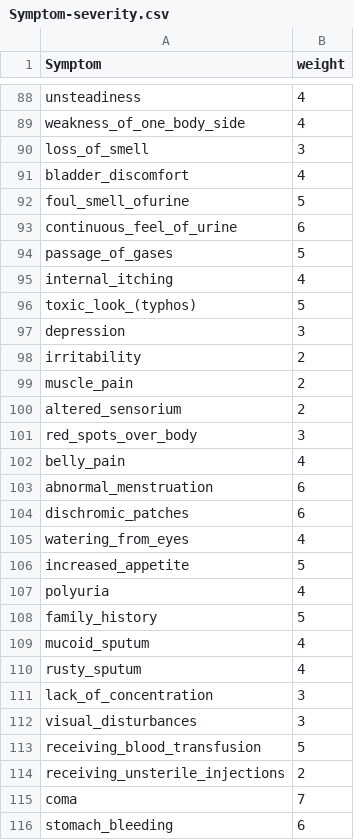
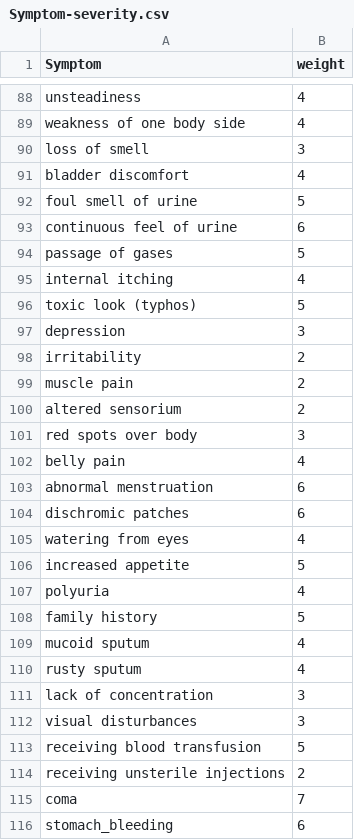
Before and after one commit to Sri-Krishnan007/Marunthagam, a CSV file: datasets/Symptom-severity.csv, drawn as a sheet; only a part is shown, gaps mark what is left out; the diff covers the shown part only; the diff names each change by its address in the sheet, - before the commit and + after, or states it on an @@ line.

```diff
--- a/datasets/Symptom-severity.csv
+++ b/datasets/Symptom-severity.csv
-A89 (Symptom): weakness_of_one_body_side
+A89 (Symptom): weakness of one body side
-A90 (Symptom): loss_of_smell
+A90 (Symptom): loss of smell
-A91 (Symptom): bladder_discomfort
+A91 (Symptom): bladder discomfort
-A92 (Symptom): foul_smell_ofurine
+A92 (Symptom): foul smell of urine
-A93 (Symptom): continuous_feel_of_urine
+A93 (Symptom): continuous feel of urine
-A94 (Symptom): passage_of_gases
+A94 (Symptom): passage of gases
-A95 (Symptom): internal_itching
+A95 (Symptom): internal itching
-A96 (Symptom): toxic_look_(typhos)
+A96 (Symptom): toxic look (typhos)
-A99 (Symptom): muscle_pain
+A99 (Symptom): muscle pain
-A100 (Symptom): altered_sensorium
+A100 (Symptom): altered sensorium
-A101 (Symptom): red_spots_over_body
+A101 (Symptom): red spots over body
-A102 (Symptom): belly_pain
+A102 (Symptom): belly pain
-A103 (Symptom): abnormal_menstruation
+A103 (Symptom): abnormal menstruation
-A104 (Symptom): dischromic_patches
+A104 (Symptom): dischromic patches
-A105 (Symptom): watering_from_eyes
+A105 (Symptom): watering from eyes
-A106 (Symptom): increased_appetite
+A106 (Symptom): increased appetite
-A108 (Symptom): family_history
+A108 (Symptom): family history
-A109 (Symptom): mucoid_sputum
+A109 (Symptom): mucoid sputum
-A110 (Symptom): rusty_sputum
+A110 (Symptom): rusty sputum
-A111 (Symptom): lack_of_concentration
+A111 (Symptom): lack of concentration
-A112 (Symptom): visual_disturbances
+A112 (Symptom): visual disturbances
-A113 (Symptom): receiving_blood_transfusion
+A113 (Symptom): receiving blood transfusion
-A114 (Symptom): receiving_unsterile_injections
+A114 (Symptom): receiving unsterile injections
```
Also changed, not shown: 74 edited cells elsewhere in this file, 7 other files.
